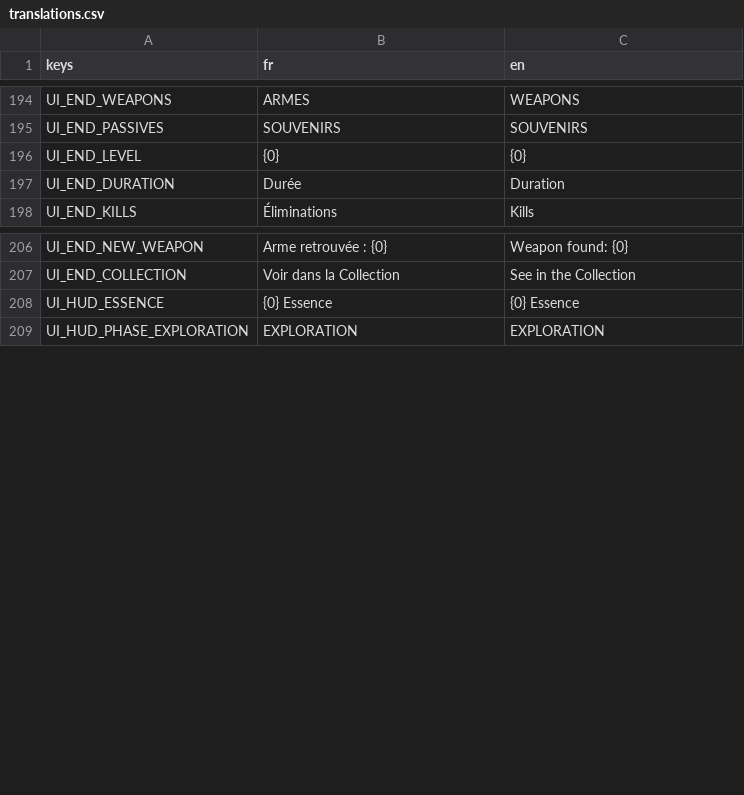
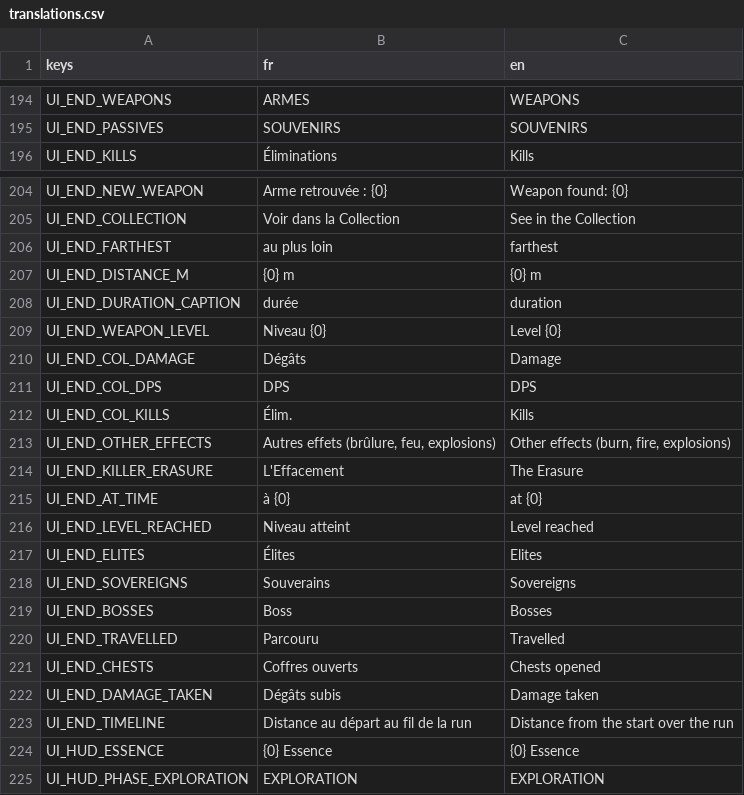
Before and after one commit to raphplt/vestiges, a CSV file: assets/translations/translations.csv, drawn as a sheet; only a part is shown, gaps mark what is left out.

Commit message:
feat: bilan de fin de run en une page dense (plan 02 lot D, M3)
En tête, la distance au plus loin, le score et la durée montent ensemble.
Au centre, le tableau des armes (part des dégâts, dégâts par seconde depuis
l'entrée de l'arme dans le build, éliminations, ligne des effets sans arme),
la carte de ce qui a porté le dernier coup, les souvenirs et les faits de la
run ; dessous, la frise de la distance au départ avec Résurgences, élites,
Souverains, boss et densité des montées de niveau. Dégâts subis corrigés :
le premier coup n'était jamais compté, le coup fatal l'était au-delà de 0 PV.

```diff
--- a/assets/translations/translations.csv
+++ b/assets/translations/translations.csv
@@ -195,4 +195,2 @@ UI_END_WEAPONS,ARMES,WEAPONS
 UI_END_PASSIVES,SOUVENIRS,SOUVENIRS
-UI_END_LEVEL,{0},{0}
-UI_END_DURATION,Durée,Duration
 UI_END_KILLS,Éliminations,Kills
@@ -207,2 +205,20 @@ UI_END_NEW_WEAPON,Arme retrouvée : {0},Weapon found: {0}
 UI_END_COLLECTION,Voir dans la Collection,See in the Collection
+UI_END_FARTHEST,au plus loin,farthest
+UI_END_DISTANCE_M,{0} m,{0} m
+UI_END_DURATION_CAPTION,durée,duration
+UI_END_WEAPON_LEVEL,Niveau {0},Level {0}
+UI_END_COL_DAMAGE,Dégâts,Damage
+UI_END_COL_DPS,DPS,DPS
+UI_END_COL_KILLS,Élim.,Kills
+UI_END_OTHER_EFFECTS,"Autres effets (brûlure, feu, explosions)","Other effects (burn, fire, explosions)"
+UI_END_KILLER_ERASURE,L'Effacement,The Erasure
+UI_END_AT_TIME,à {0},at {0}
+UI_END_LEVEL_REACHED,Niveau atteint,Level reached
+UI_END_ELITES,Élites,Elites
+UI_END_SOVEREIGNS,Souverains,Sovereigns
+UI_END_BOSSES,Boss,Bosses
+UI_END_TRAVELLED,Parcouru,Travelled
+UI_END_CHESTS,Coffres ouverts,Chests opened
+UI_END_DAMAGE_TAKEN,Dégâts subis,Damage taken
+UI_END_TIMELINE,Distance au départ au fil de la run,Distance from the start over the run
 UI_HUD_ESSENCE,{0} Essence,{0} Essence
```
Also changed, not shown: 13 other files.
